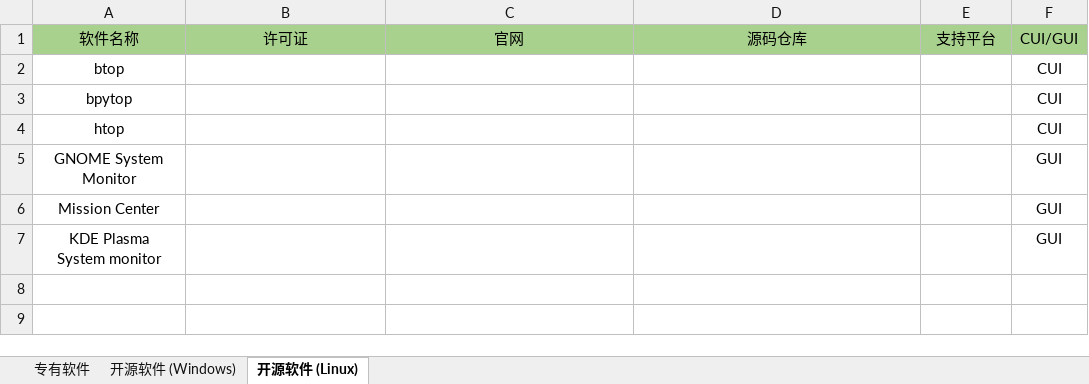
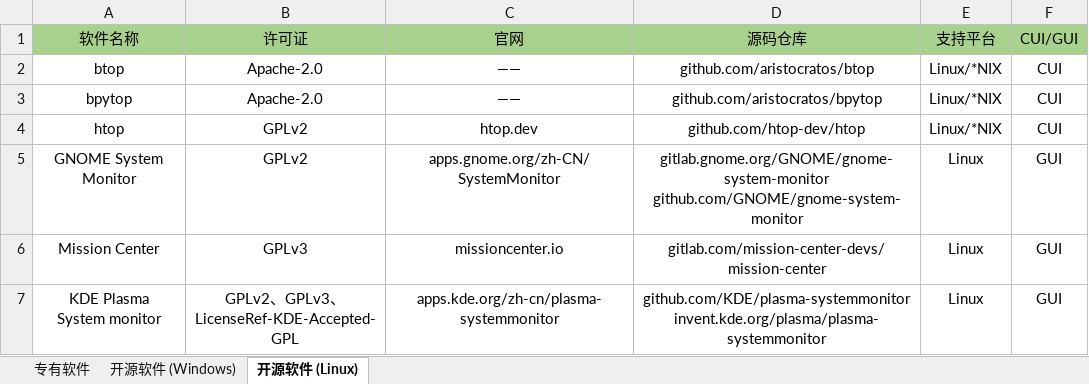
Before and after one commit to org-220623/software-list, an Excel workbook: SRC/SYSTEM_RESOURCE_MONITOR.xlsx, sheet 开源软件 (Linux), drawn as a sheet; values as stored, in another font and other column widths than the file's, no borders; ↵ is a line break in a cell; the diff names each change by its address in the sheet, - before the commit and + after, or states it on an @@ line.

Commit message:
Update SYSTEM_RESOURCE_MONITOR.xlsx

```diff
--- a/SRC/SYSTEM_RESOURCE_MONITOR.xlsx (sheet 开源软件 (Linux))
+++ b/SRC/SYSTEM_RESOURCE_MONITOR.xlsx (sheet 开源软件 (Linux))
-B2:B3 (许可证): (empty)
+B2:B3 (许可证): Apache-2.0
-C2:C3 (官网): (empty)
+C2:C3 (官网): ——
-D2 (源码仓库): (empty)
+D2 (源码仓库): github.com/aristocratos/btop
-E2:E4 (支持平台): (empty)
+E2:E4 (支持平台): Linux/*NIX
-D3 (源码仓库): (empty)
+D3 (源码仓库): github.com/aristocratos/bpytop
-B4:B5 (许可证): (empty)
+B4:B5 (许可证): GPLv2
-C4 (官网): (empty)
+C4 (官网): htop.dev
-D4 (源码仓库): (empty)
+D4 (源码仓库): github.com/htop-dev/htop
-C5 (官网): (empty)
+C5 (官网): apps.gnome.org/zh-CN/SystemMonitor
-D5 (源码仓库): (empty)
+D5 (源码仓库): gitlab.gnome.org/GNOME/gnome-system-monitor ↵ github.com/GNOME/gnome-system-monitor
-E5:E7 (支持平台): (empty)
+E5:E7 (支持平台): Linux
-B6 (许可证): (empty)
+B6 (许可证): GPLv3
-C6 (官网): (empty)
+C6 (官网): missioncenter.io
-D6 (源码仓库): (empty)
+D6 (源码仓库): gitlab.com/mission-center-devs/mission-center
-B7 (许可证): (empty)
+B7 (许可证): GPLv2、GPLv3、 ↵ LicenseRef-KDE-Accepted-GPL
-C7 (官网): (empty)
+C7 (官网): apps.kde.org/zh-cn/plasma-systemmonitor
-D7 (源码仓库): (empty)
+D7 (源码仓库): github.com/KDE/plasma-systemmonitor ↵ invent.kde.org/plasma/plasma-systemmonitor
```
